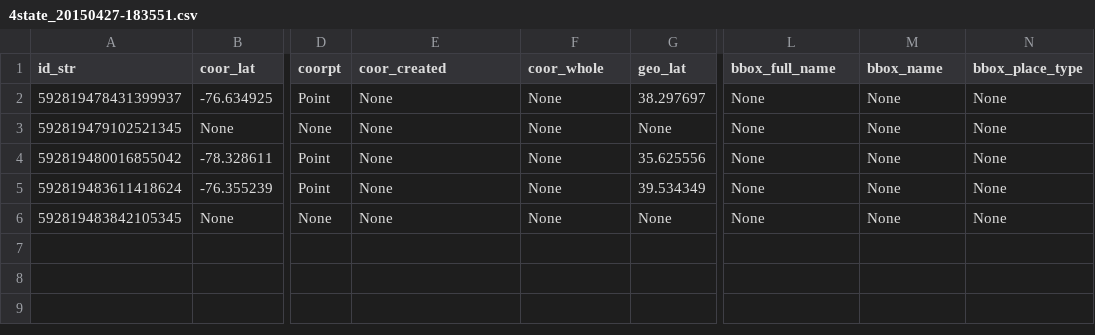
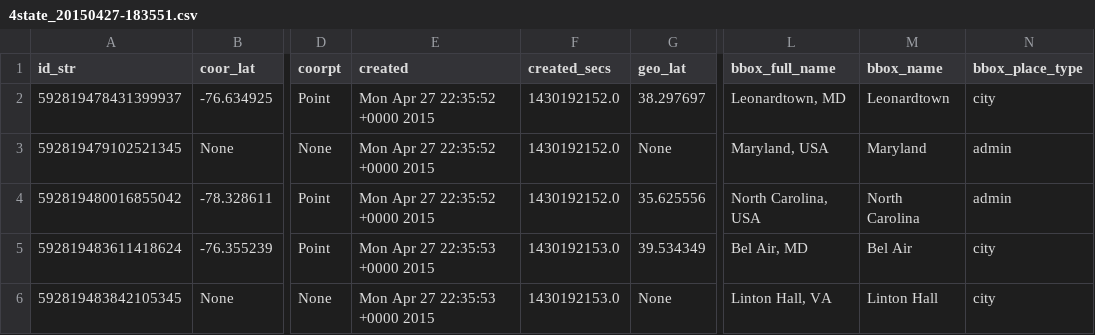
Before and after one commit to GeoBbox/geobbox, a CSV file: analysis/data/csv/micro_sample/4state_20150427-183551.csv, drawn as a sheet; only a part is shown, gaps mark what is left out; the diff names each change by its address in the sheet, - before the commit and + after, or states it on an @@ line.

```diff
--- a/analysis/data/csv/micro_sample/4state_20150427-183551.csv
+++ b/analysis/data/csv/micro_sample/4state_20150427-183551.csv
-E1: coor_created
+E1: created
-F1: coor_whole
+F1: created_secs
-E2:E4 (created): None
+E2:E4 (created): Mon Apr 27 22:35:52 +0000 2015
-F2:F4 (created_secs): None
+F2:F4 (created_secs): 1430192152.0
-L2 (bbox_full_name): None
+L2 (bbox_full_name): Leonardtown, MD
-M2 (bbox_name): None
+M2 (bbox_name): Leonardtown
-N2 (bbox_place_type): None
+N2 (bbox_place_type): city
-L3 (bbox_full_name): None
+L3 (bbox_full_name): Maryland, USA
-M3 (bbox_name): None
+M3 (bbox_name): Maryland
-N3:N4 (bbox_place_type): None
+N3:N4 (bbox_place_type): admin
-L4 (bbox_full_name): None
+L4 (bbox_full_name): North Carolina, USA
-M4 (bbox_name): None
+M4 (bbox_name): North Carolina
-E5:E6 (created): None
+E5:E6 (created): Mon Apr 27 22:35:53 +0000 2015
-F5:F6 (created_secs): None
+F5:F6 (created_secs): 1430192153.0
-L5 (bbox_full_name): None
+L5 (bbox_full_name): Bel Air, MD
-M5 (bbox_name): None
+M5 (bbox_name): Bel Air
-N5:N6 (bbox_place_type): None
+N5:N6 (bbox_place_type): city
-L6 (bbox_full_name): None
+L6 (bbox_full_name): Linton Hall, VA
-M6 (bbox_name): None
+M6 (bbox_name): Linton Hall
```
Also changed, not shown: analysis/data/csv/micro_sample/4state_20150427-170951.csv, analysis/data/csv/micro_sample/4state_20150427-175929.csv, 1 other file.
